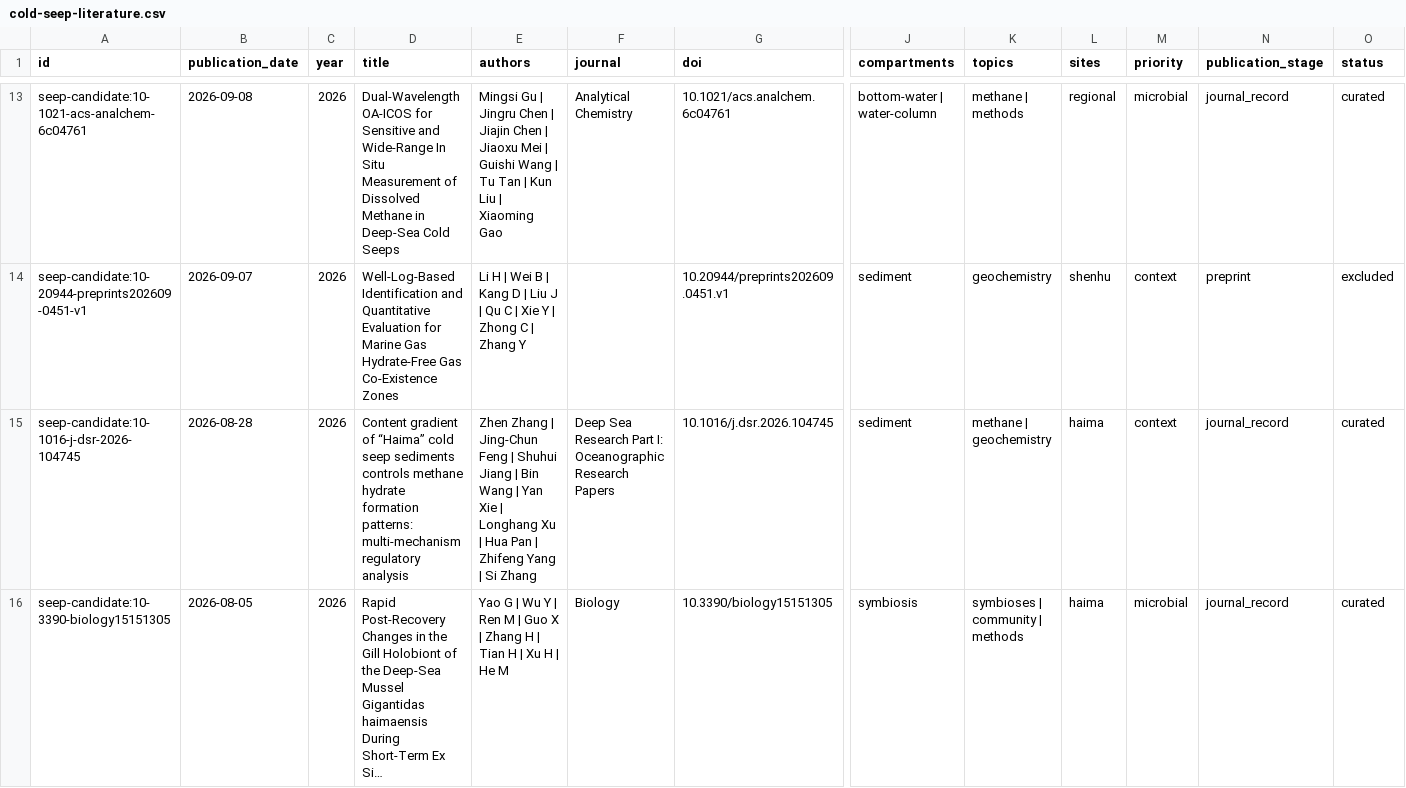
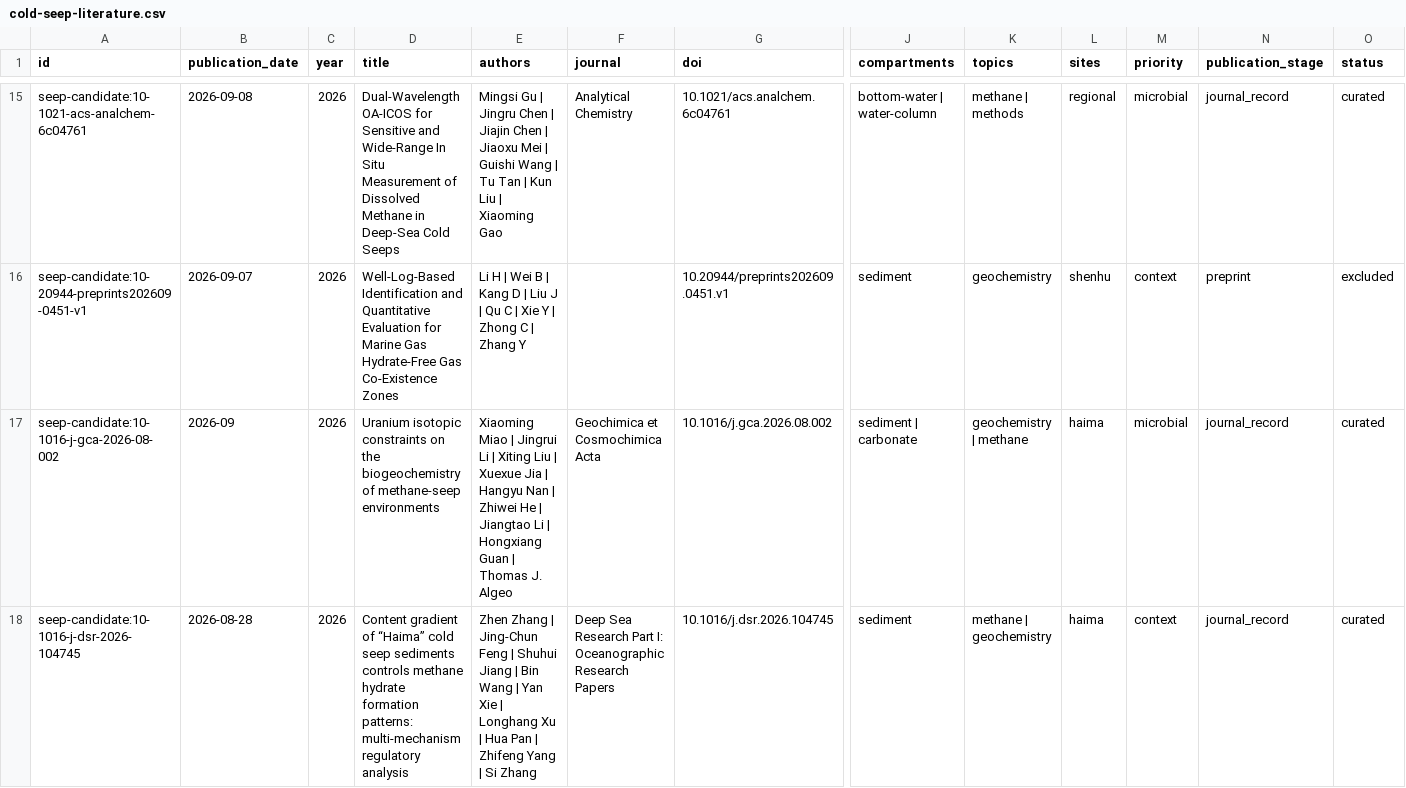
Before and after one commit to skate-debug/polar-evidence-atlas, a CSV file: dist/cold-seep-literature.csv, drawn as a sheet; only a part is shown, gaps mark what is left out; the shorter side is filled out with more unchanged rows; long unchanged cells end in …; rows hold the shown columns only; the diff covers the shown part only; the diff names each change by its address in the sheet, - before the commit and + after, or states it on an @@ line.

```diff
--- a/dist/cold-seep-literature.csv
+++ b/dist/cold-seep-literature.csv
+row 17: seep-candidate:10-1016-j-gca-2026-08-002 | 2026-09 | 2026 | Uranium isotopic constraints on the biogeochemistry of methane-seep environments | Xiaoming Miao | Jingrui Li | Xiting Liu | Xuexue Jia | Hangyu Nan | Zhiwei He | Jiangtao Li | Hongxiang Guan | Thomas J. Algeo | Geochimica et Cosmochimica Acta | 10.1016/j.gca.2026.08.002 | sediment | carbonate | geochemistry | methane | haima | microbial | journal_record | curated
```
Also changed, not shown: 4 added rows elsewhere in this file, dist/cold-seep-review.csv, dist/global-cold-seep-literature.csv, 33 other files.
